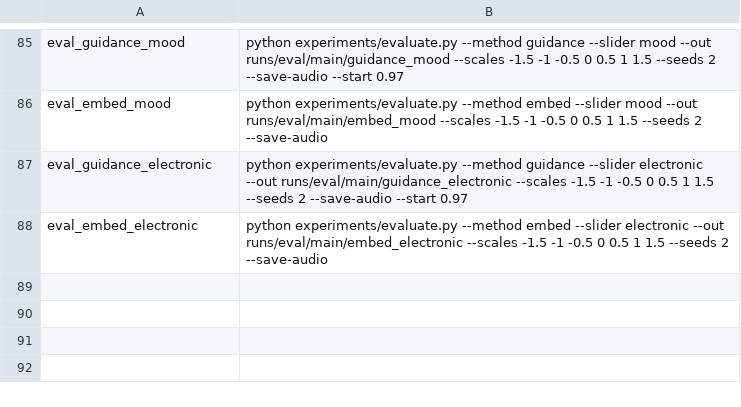
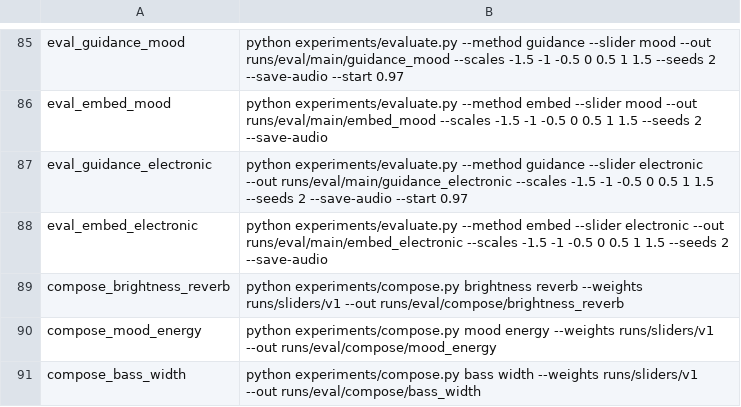
Before and after one commit to takakhoo/audio-diffusion-control, a TSV file: experiments/jobs/04_main.tsv, drawn as a sheet; only a part is shown, gaps mark what is left out.

```diff
--- a/experiments/jobs/04_main.tsv
+++ b/experiments/jobs/04_main.tsv
@@ -88 +88,4 @@ eval_guidance_electronic	python experiments/evaluate.py --method guidance --slid
 eval_embed_electronic	python experiments/evaluate.py --method embed --slider electronic --out runs/eval/main/embed_electronic --scales -1.5 -1 -0.5 0 0.5 1 1.5 --seeds 2 --save-audio
+compose_brightness_reverb	python experiments/compose.py brightness reverb --weights runs/sliders/v1 --out runs/eval/compose/brightness_reverb
+compose_mood_energy	python experiments/compose.py mood energy --weights runs/sliders/v1 --out runs/eval/compose/mood_energy
+compose_bass_width	python experiments/compose.py bass width --weights runs/sliders/v1 --out runs/eval/compose/bass_width
```
Also changed, not shown: experiments/jobs/07_ace_more.tsv.
